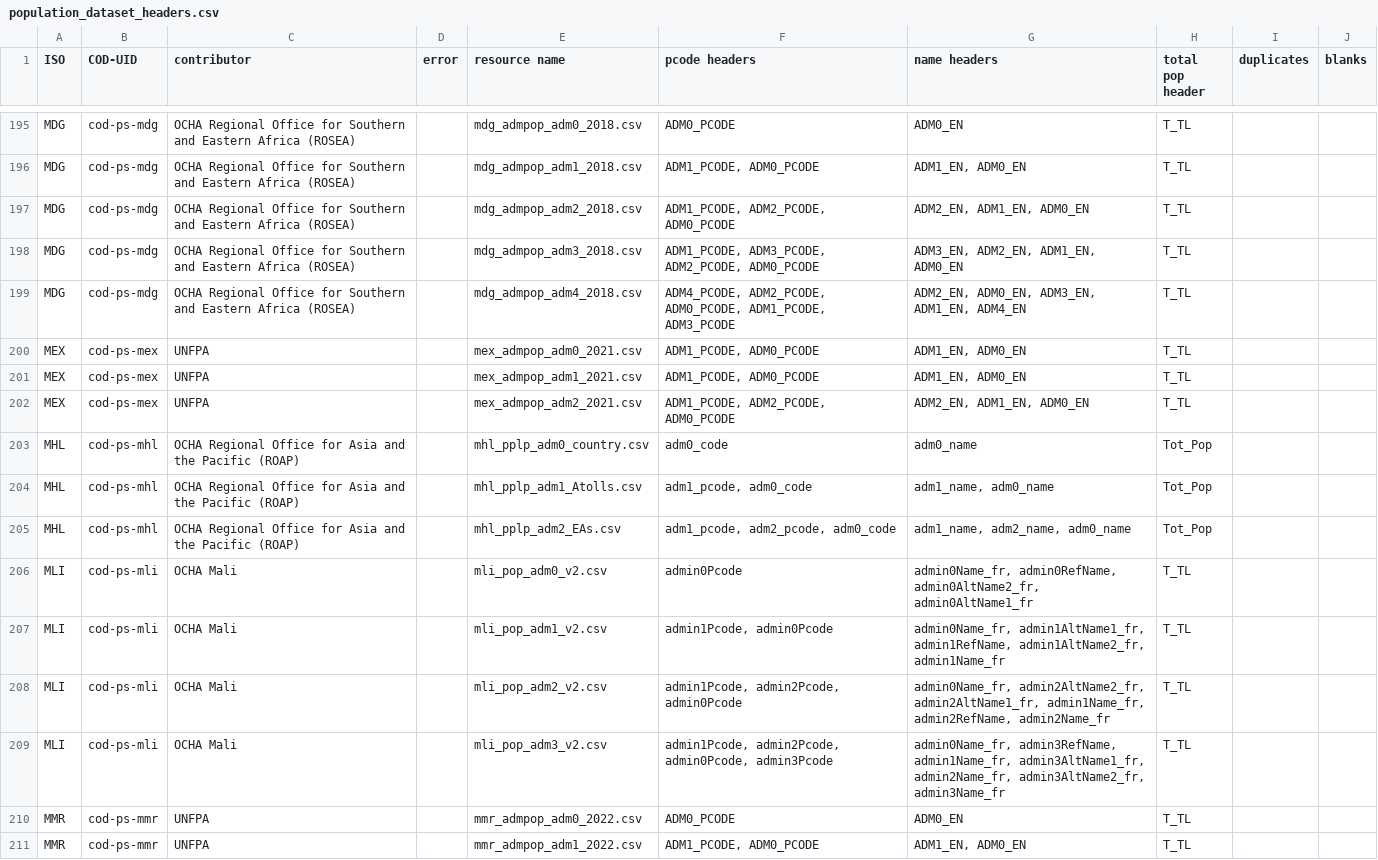
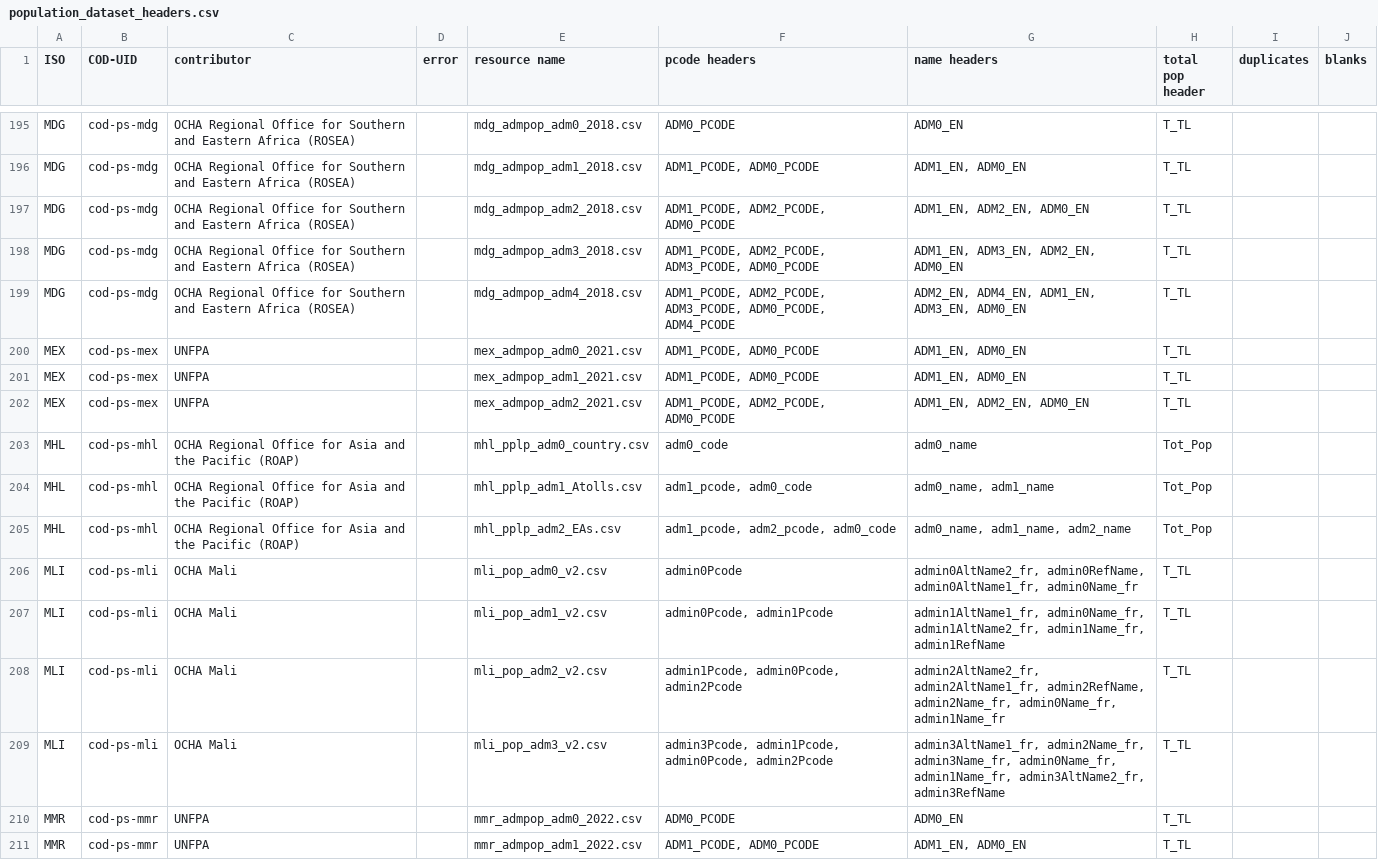
Before and after one commit to b-j-mills/cods-summary, a CSV file: population_dataset_headers.csv, drawn as a sheet; only a part is shown, gaps mark what is left out; the diff covers the shown part only.

```diff
--- a/population_dataset_headers.csv
+++ b/population_dataset_headers.csv
@@ -196,15 +196,15 @@ MDG,cod-ps-mdg,OCHA Regional Office for Southern and Eastern Africa (ROSEA),,mdg
 MDG,cod-ps-mdg,OCHA Regional Office for Southern and Eastern Africa (ROSEA),,mdg_admpop_adm1_2018.csv,"ADM1_PCODE, ADM0_PCODE","ADM1_EN, ADM0_EN",T_TL,,
-MDG,cod-ps-mdg,OCHA Regional Office for Southern and Eastern Africa (ROSEA),,mdg_admpop_adm2_2018.csv,"ADM1_PCODE, ADM2_PCODE, ADM0_PCODE","ADM2_EN, ADM1_EN, ADM0_EN",T_TL,,
-MDG,cod-ps-mdg,OCHA Regional Office for Southern and Eastern Africa (ROSEA),,mdg_admpop_adm3_2018.csv,"ADM1_PCODE, ADM3_PCODE, ADM2_PCODE, ADM0_PCODE","ADM3_EN, ADM2_EN, ADM1_EN, ADM0_EN",T_TL,,
-MDG,cod-ps-mdg,OCHA Regional Office for Southern and Eastern Africa (ROSEA),,mdg_admpop_adm4_2018.csv,"ADM4_PCODE, ADM2_PCODE, ADM0_PCODE, ADM1_PCODE, ADM3_PCODE","ADM2_EN, ADM0_EN, ADM3_EN, ADM1_EN, ADM4_EN",T_TL,,
+MDG,cod-ps-mdg,OCHA Regional Office for Southern and Eastern Africa (ROSEA),,mdg_admpop_adm2_2018.csv,"ADM1_PCODE, ADM2_PCODE, ADM0_PCODE","ADM1_EN, ADM2_EN, ADM0_EN",T_TL,,
+MDG,cod-ps-mdg,OCHA Regional Office for Southern and Eastern Africa (ROSEA),,mdg_admpop_adm3_2018.csv,"ADM1_PCODE, ADM2_PCODE, ADM3_PCODE, ADM0_PCODE","ADM1_EN, ADM3_EN, ADM2_EN, ADM0_EN",T_TL,,
+MDG,cod-ps-mdg,OCHA Regional Office for Southern and Eastern Africa (ROSEA),,mdg_admpop_adm4_2018.csv,"ADM1_PCODE, ADM2_PCODE, ADM3_PCODE, ADM0_PCODE, ADM4_PCODE","ADM2_EN, ADM4_EN, ADM1_EN, ADM3_EN, ADM0_EN",T_TL,,
 MEX,cod-ps-mex,UNFPA,,mex_admpop_adm0_2021.csv,"ADM1_PCODE, ADM0_PCODE","ADM1_EN, ADM0_EN",T_TL,,
 MEX,cod-ps-mex,UNFPA,,mex_admpop_adm1_2021.csv,"ADM1_PCODE, ADM0_PCODE","ADM1_EN, ADM0_EN",T_TL,,
-MEX,cod-ps-mex,UNFPA,,mex_admpop_adm2_2021.csv,"ADM1_PCODE, ADM2_PCODE, ADM0_PCODE","ADM2_EN, ADM1_EN, ADM0_EN",T_TL,,
+MEX,cod-ps-mex,UNFPA,,mex_admpop_adm2_2021.csv,"ADM1_PCODE, ADM2_PCODE, ADM0_PCODE","ADM1_EN, ADM2_EN, ADM0_EN",T_TL,,
 MHL,cod-ps-mhl,OCHA Regional Office for Asia and the Pacific (ROAP),,mhl_pplp_adm0_country.csv,adm0_code,adm0_name,Tot_Pop,,
-MHL,cod-ps-mhl,OCHA Regional Office for Asia and the Pacific (ROAP),,mhl_pplp_adm1_Atolls.csv,"adm1_pcode, adm0_code","adm1_name, adm0_name",Tot_Pop,,
-MHL,cod-ps-mhl,OCHA Regional Office for Asia and the Pacific (ROAP),,mhl_pplp_adm2_EAs.csv,"adm1_pcode, adm2_pcode, adm0_code","adm1_name, adm2_name, adm0_name",Tot_Pop,,
-MLI,cod-ps-mli,OCHA Mali,,mli_pop_adm0_v2.csv,admin0Pcode,"admin0Name_fr, admin0RefName, admin0AltName2_fr, admin0AltName1_fr",T_TL,,
-MLI,cod-ps-mli,OCHA Mali,,mli_pop_adm1_v2.csv,"admin1Pcode, admin0Pcode","admin0Name_fr, admin1AltName1_fr, admin1RefName, admin1AltName2_fr, admin1Name_fr",T_TL,,
-MLI,cod-ps-mli,OCHA Mali,,mli_pop_adm2_v2.csv,"admin1Pcode, admin2Pcode, admin0Pcode","admin0Name_fr, admin2AltName2_fr, admin2AltName1_fr, admin1Name_fr, admin2RefName, admin2Name_fr",T_TL,,
-MLI,cod-ps-mli,OCHA Mali,,mli_pop_adm3_v2.csv,"admin1Pcode, admin2Pcode, admin0Pcode, admin3Pcode","admin0Name_fr, admin3RefName, admin1Name_fr, admin3AltName1_fr, admin2Name_fr, admin3AltName2_fr, admin3Name_fr",T_TL,,
+MHL,cod-ps-mhl,OCHA Regional Office for Asia and the Pacific (ROAP),,mhl_pplp_adm1_Atolls.csv,"adm1_pcode, adm0_code","adm0_name, adm1_name",Tot_Pop,,
+MHL,cod-ps-mhl,OCHA Regional Office for Asia and the Pacific (ROAP),,mhl_pplp_adm2_EAs.csv,"adm1_pcode, adm2_pcode, adm0_code","adm0_name, adm1_name, adm2_name",Tot_Pop,,
+MLI,cod-ps-mli,OCHA Mali,,mli_pop_adm0_v2.csv,admin0Pcode,"admin0AltName2_fr, admin0RefName, admin0AltName1_fr, admin0Name_fr",T_TL,,
+MLI,cod-ps-mli,OCHA Mali,,mli_pop_adm1_v2.csv,"admin0Pcode, admin1Pcode","admin1AltName1_fr, admin0Name_fr, admin1AltName2_fr, admin1Name_fr, admin1RefName",T_TL,,
+MLI,cod-ps-mli,OCHA Mali,,mli_pop_adm2_v2.csv,"admin1Pcode, admin0Pcode, admin2Pcode","admin2AltName2_fr, admin2AltName1_fr, admin2RefName, admin2Name_fr, admin0Name_fr, admin1Name_fr",T_TL,,
+MLI,cod-ps-mli,OCHA Mali,,mli_pop_adm3_v2.csv,"admin3Pcode, admin1Pcode, admin0Pcode, admin2Pcode","admin3AltName1_fr, admin2Name_fr, admin3Name_fr, admin0Name_fr, admin1Name_fr, admin3AltName2_fr, admin3RefName",T_TL,,
 MMR,cod-ps-mmr,UNFPA,,mmr_admpop_adm0_2022.csv,ADM0_PCODE,ADM0_EN,T_TL,,
```
Also changed, not shown: 142 edited cells elsewhere in this file.
